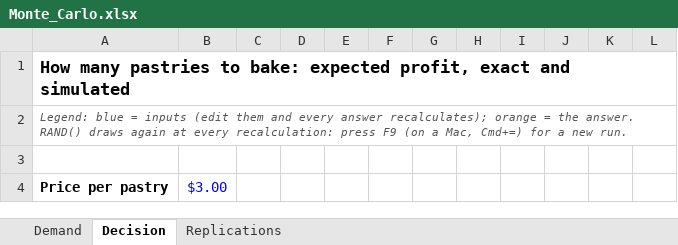
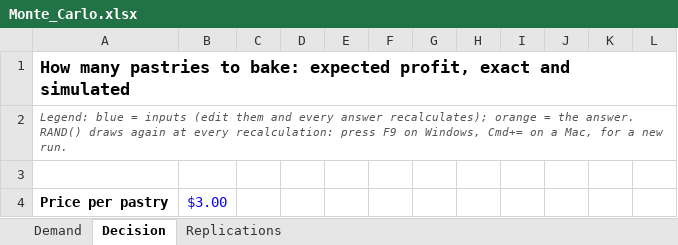
Before and after one commit to ssouyris/MGMT_4100, an Excel workbook: Data/Monte_Carlo.xlsx, sheet Decision, drawn as a sheet; only a part is shown; values as stored, in another font and other column widths than the file's, no borders; the diff names each change by its address in the sheet, - before the commit and + after, or states it on an @@ line.

```diff
--- a/Data/Monte_Carlo.xlsx (sheet Decision)
+++ b/Data/Monte_Carlo.xlsx (sheet Decision)
-A2: …press F9 (on a Mac, Cmd+=) for a…
+A2: …press F9 on Windows, Cmd+= on a Mac, for a…
```
Also changed, not shown: sheet Demand, sheet Replications, 21 other files.
